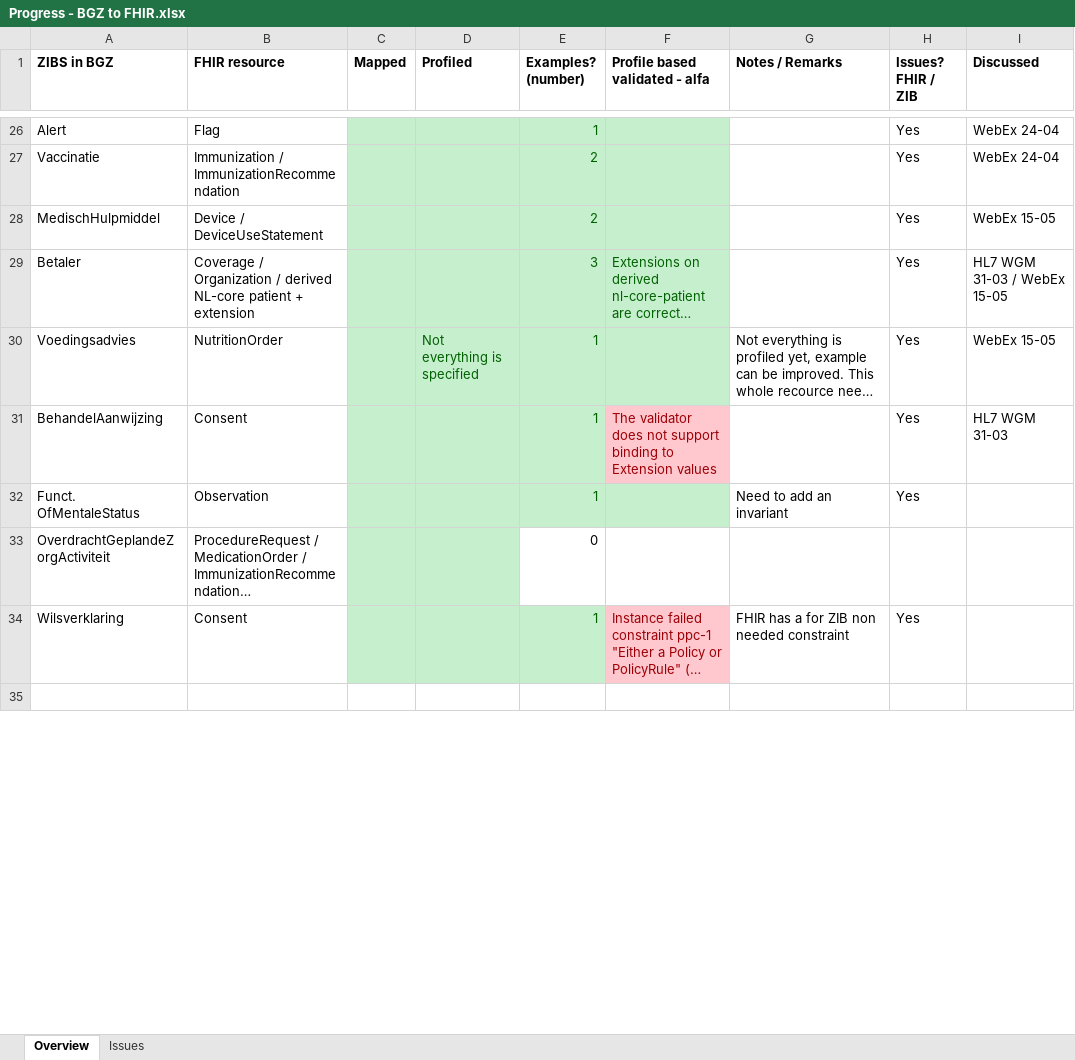
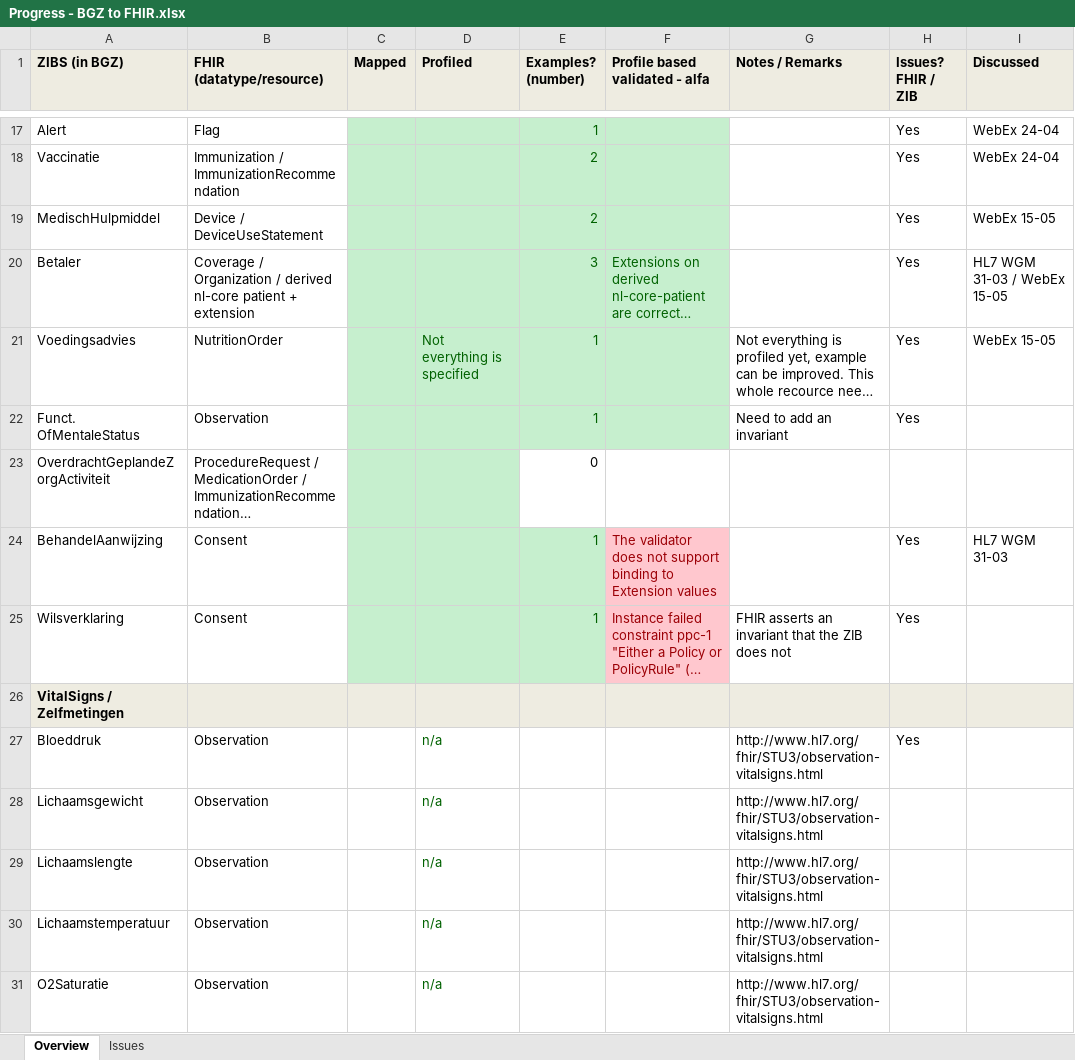
Before and after one commit to Nictiz/Nictiz-STU3, an Excel workbook: Progress - BGZ to FHIR.xlsx, sheet Overview, drawn as a sheet; only a part is shown, gaps mark what is left out; long unchanged cells end in …; values as stored, in another font and other column widths than the file's, no borders; addresses are those after the commit; the diff covers the shown part only; the diff names each change by its address in the sheet, - before the commit and + after, or states it on an @@ line.

Commit message:
Split Vitalsigns into ZIB related lines
Various row moved for some functional grouping

```diff
--- a/Progress - BGZ to FHIR.xlsx (sheet Overview)
+++ b/Progress - BGZ to FHIR.xlsx (sheet Overview)
-A1: ZIBS in BGZ
+A1: ZIBS (in BGZ)
-A1:I1 fill: none
+A1:I1 fill: #EEECE1
-B1: FHIR resource
+B1: FHIR (datatype/resource)
-B20 (FHIR (datatype/resource)): …/ derived NL-core patient +…
+B20 (FHIR (datatype/resource)): …/ derived nl-core patient +…
@@ row 31 moved to row 24: BehandelAanwijzing @@
-G25 (Notes / Remarks): FHIR has a for ZIB non needed constraint
+G25 (Notes / Remarks): FHIR asserts an invariant that the ZIB does not
-A26 (ZIBS (in BGZ)): (empty)
+A26 (ZIBS (in BGZ)): VitalSigns / Zelfmetingen
-A26:I26 fill: none
+A26:I26 fill: #EEECE1
+row 27: Bloeddruk | Observation |  | n/a |  |  | http://www.hl7.org/fhir/STU3/observation-vitalsigns.html | Yes
+row 28: Lichaamsgewicht | Observation |  | n/a |  |  | http://www.hl7.org/fhir/STU3/observation-vitalsigns.html
+row 29: Lichaamslengte | Observation |  | n/a |  |  | http://www.hl7.org/fhir/STU3/observation-vitalsigns.html
+row 30: Lichaamstemperatuur | Observation |  | n/a |  |  | http://www.hl7.org/fhir/STU3/observation-vitalsigns.html
+row 31: O2Saturatie | Observation |  | n/a |  |  | http://www.hl7.org/fhir/STU3/observation-vitalsigns.html
```
Also changed, not shown: 5 added rows, 5 removed rows, 7 moved rows, 3 edited cells and cell formats elsewhere in this sheet, sheet Issues.
